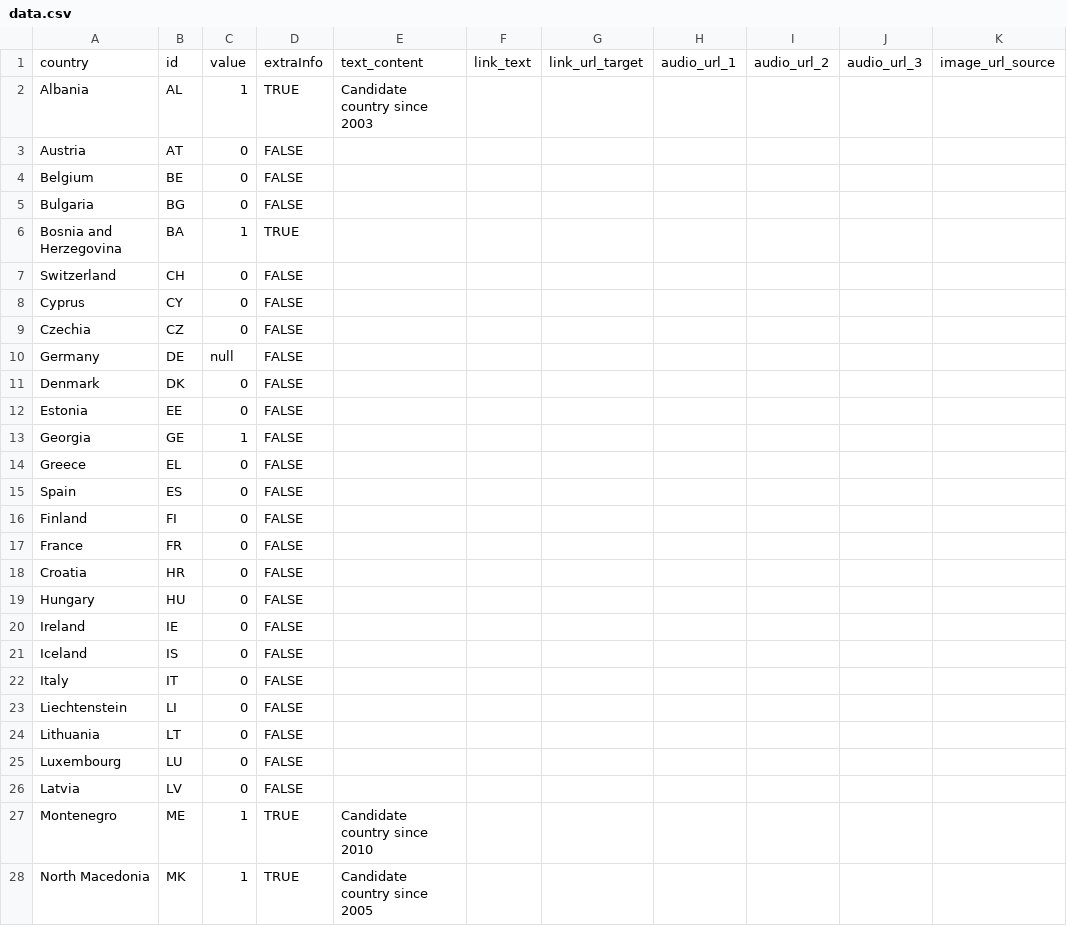
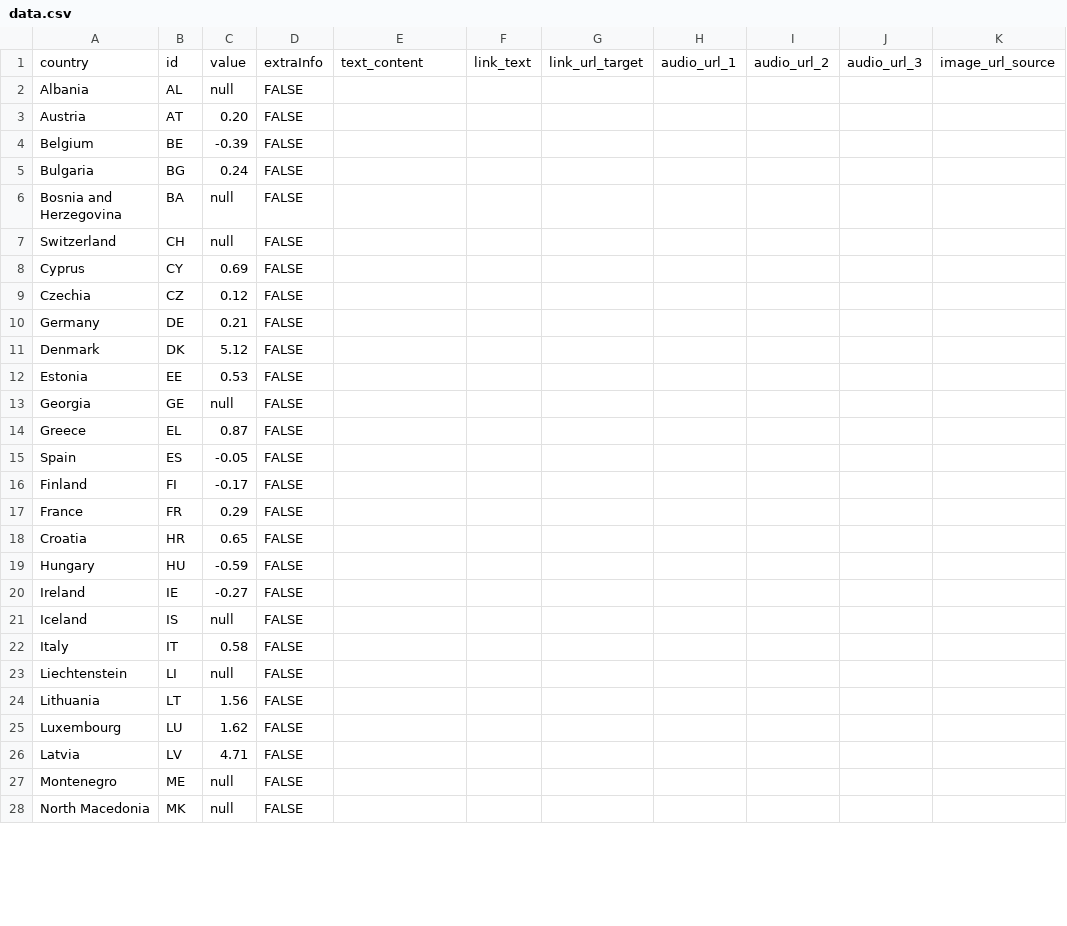
Before and after one commit to EuranetPlus/map-hazardous-waste, a CSV file: static/data/thematic/data.csv, drawn as a sheet; only a part is shown; the diff covers the shown part only; the diff names each change by its address in the sheet, - before the commit and + after, or states it on an @@ line.

Commit message:
Update data.csv

```diff
--- a/static/data/thematic/data.csv
+++ b/static/data/thematic/data.csv
-C2: 1
+C2: null
-D2: TRUE
+D2: FALSE
-E2: Candidate country since 2003
+E2: (empty)
-C3: 0
+C3: 0.20
-C4: 0
+C4: -0.39
-C5: 0
+C5: 0.24
-C6: 1
+C6: null
-D6: TRUE
+D6: FALSE
-C7: 0
+C7: null
-C8: 0
+C8: 0.69
-C9: 0
+C9: 0.12
-C10: null
+C10: 0.21
-C11: 0
+C11: 5.12
-C12: 0
+C12: 0.53
-C13: 1
+C13: null
-C14: 0
+C14: 0.87
-C15: 0
+C15: -0.05
-C16: 0
+C16: -0.17
-C17: 0
+C17: 0.29
-C18: 0
+C18: 0.65
-C19: 0
+C19: -0.59
-C20: 0
+C20: -0.27
-C21: 0
+C21: null
-C22: 0
+C22: 0.58
-C23: 0
+C23: null
-C24: 0
+C24: 1.56
-C25: 0
+C25: 1.62
-C26: 0
+C26: 4.71
-C27:C28: 1
+C27:C28: null
-D27:D28: TRUE
+D27:D28: FALSE
-E27: Candidate country since 2010
+E27: (empty)
-E28: Candidate country since 2005
+E28: (empty)
```
Also changed, not shown: 17 edited cells elsewhere in this file.
